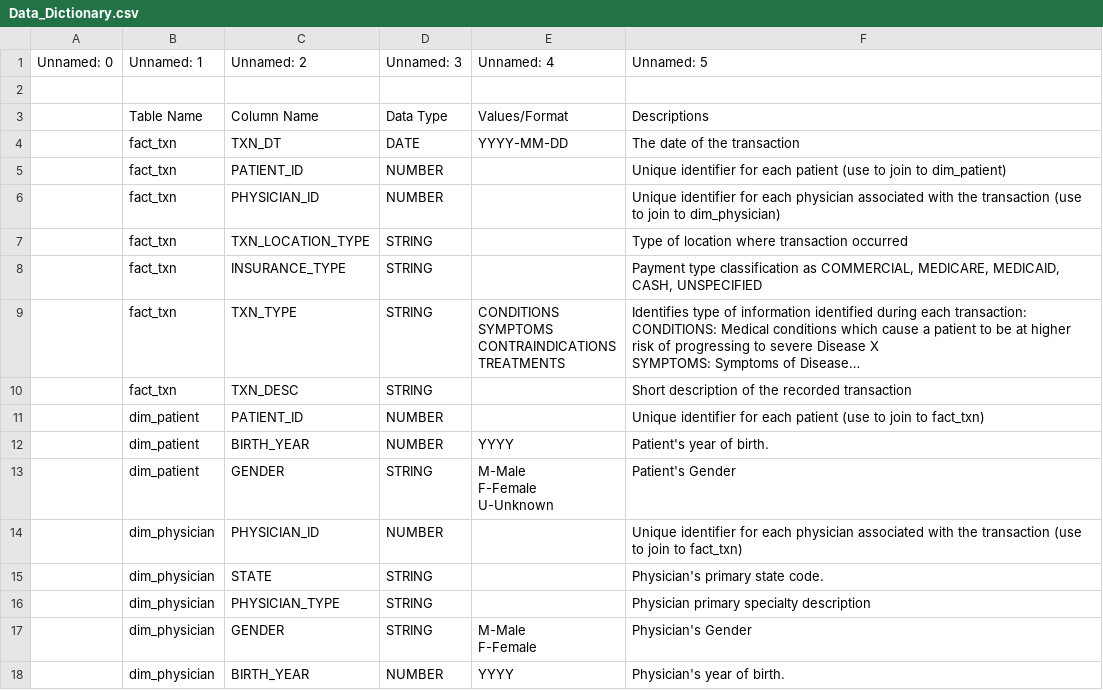
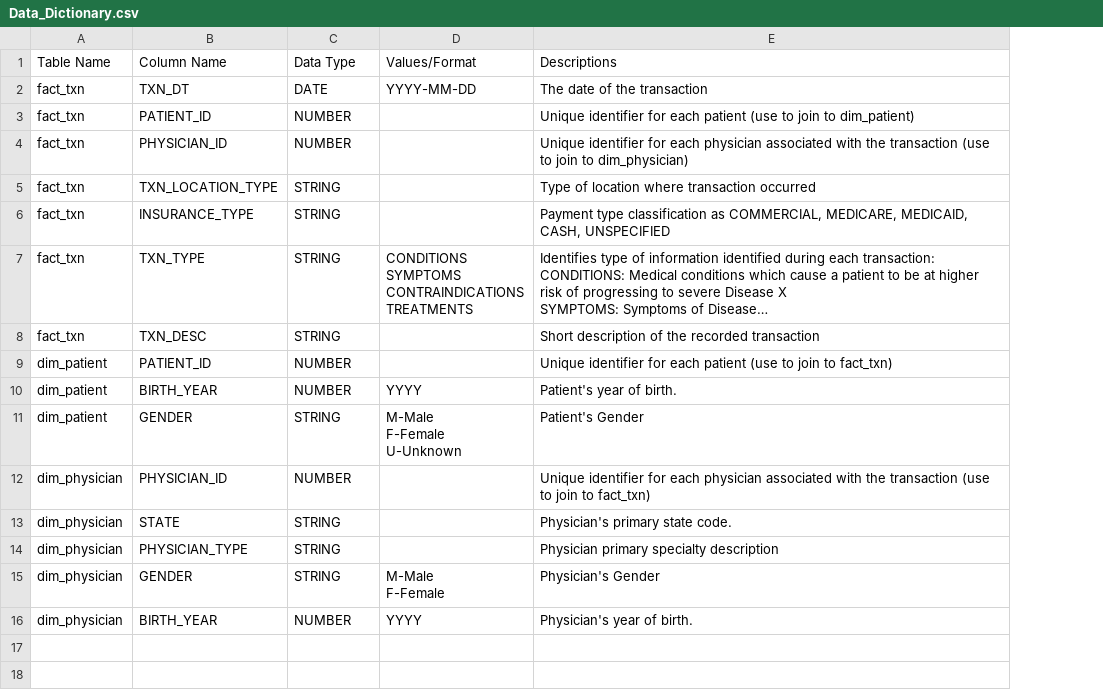
Before and after one commit to stavrostser/ml-antiviral-diagnosis, a CSV file: dataset/original_sheets/Data_Dictionary.csv, drawn as a sheet; long unchanged cells end in …; removed rows and columns are numbered as before the commit, all else as after; the diff names each change by its address in the sheet, - before the commit and + after, or states it on an @@ line.

Commit message:
cleanup Data_Dictionary sheet .csv

```diff
--- a/dataset/original_sheets/Data_Dictionary.csv
+++ b/dataset/original_sheets/Data_Dictionary.csv
-column A, empty
-row 1: Unnamed: 0 | Unnamed: 1 | Unnamed: 2 | Unnamed: 3 | Unnamed: 4 | Unnamed: 5
-row 2: (empty)
```
